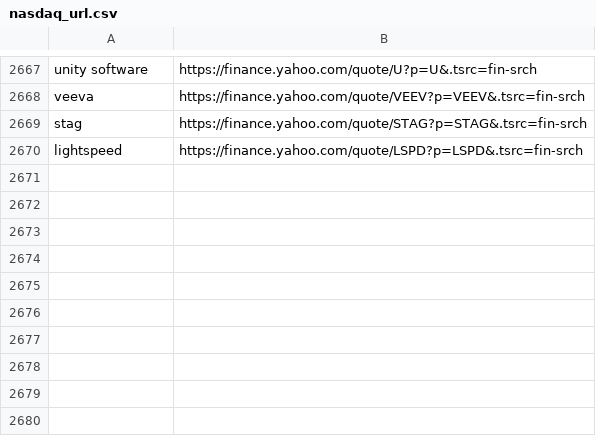
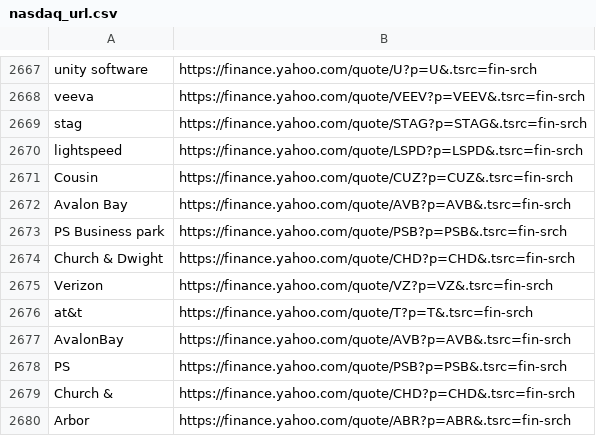
Before and after one commit to thibaultm955/share_dashboard, a CSV file: nasdaq_url.csv, drawn as a sheet; only a part is shown, gaps mark what is left out.

```diff
--- a/nasdaq_url.csv
+++ b/nasdaq_url.csv
@@ -2713 +2713,11 @@ stag,https://finance.yahoo.com/quote/STAG?p=STAG&.tsrc=fin-srch
 lightspeed,https://finance.yahoo.com/quote/LSPD?p=LSPD&.tsrc=fin-srch
+Cousin,https://finance.yahoo.com/quote/CUZ?p=CUZ&.tsrc=fin-srch
+Avalon Bay,https://finance.yahoo.com/quote/AVB?p=AVB&.tsrc=fin-srch
+PS Business park,https://finance.yahoo.com/quote/PSB?p=PSB&.tsrc=fin-srch
+Church & Dwight,https://finance.yahoo.com/quote/CHD?p=CHD&.tsrc=fin-srch
+Verizon,https://finance.yahoo.com/quote/VZ?p=VZ&.tsrc=fin-srch
+at&t,https://finance.yahoo.com/quote/T?p=T&.tsrc=fin-srch
+AvalonBay,https://finance.yahoo.com/quote/AVB?p=AVB&.tsrc=fin-srch
+PS,https://finance.yahoo.com/quote/PSB?p=PSB&.tsrc=fin-srch
+Church &,https://finance.yahoo.com/quote/CHD?p=CHD&.tsrc=fin-srch
+Arbor,https://finance.yahoo.com/quote/ABR?p=ABR&.tsrc=fin-srch
```
Also changed, not shown: cleaned_url.csv.
